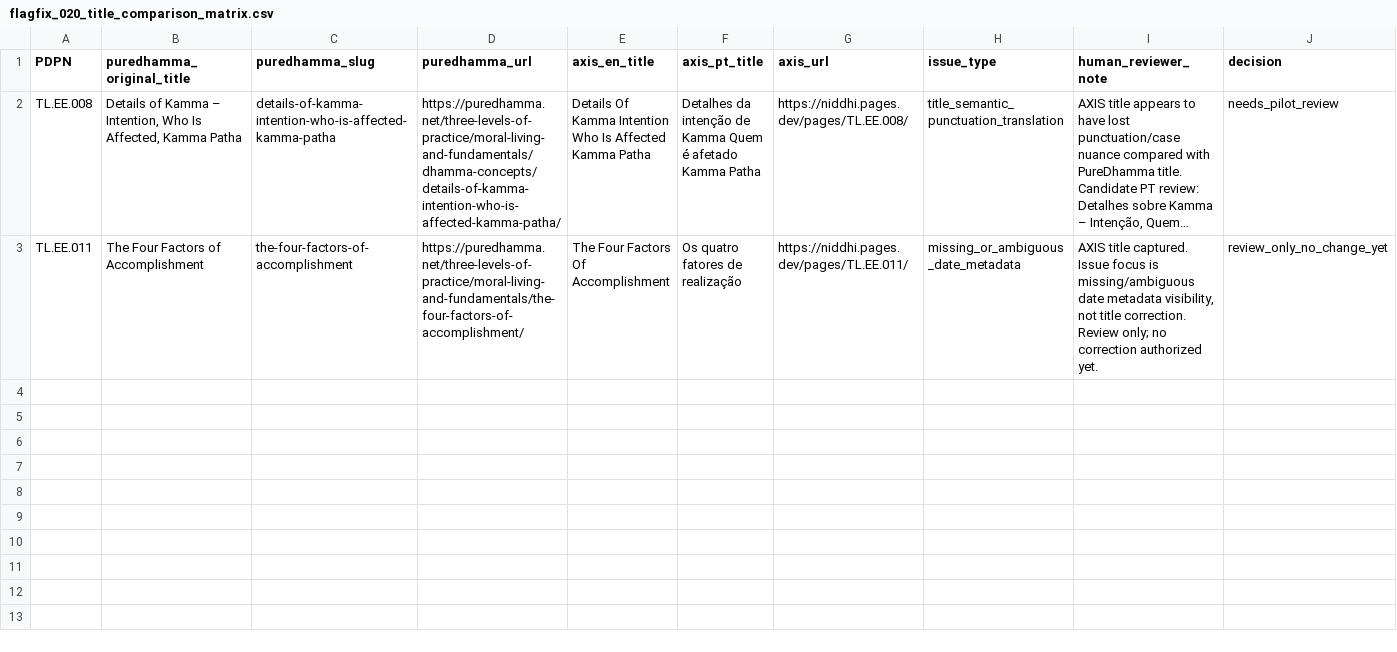
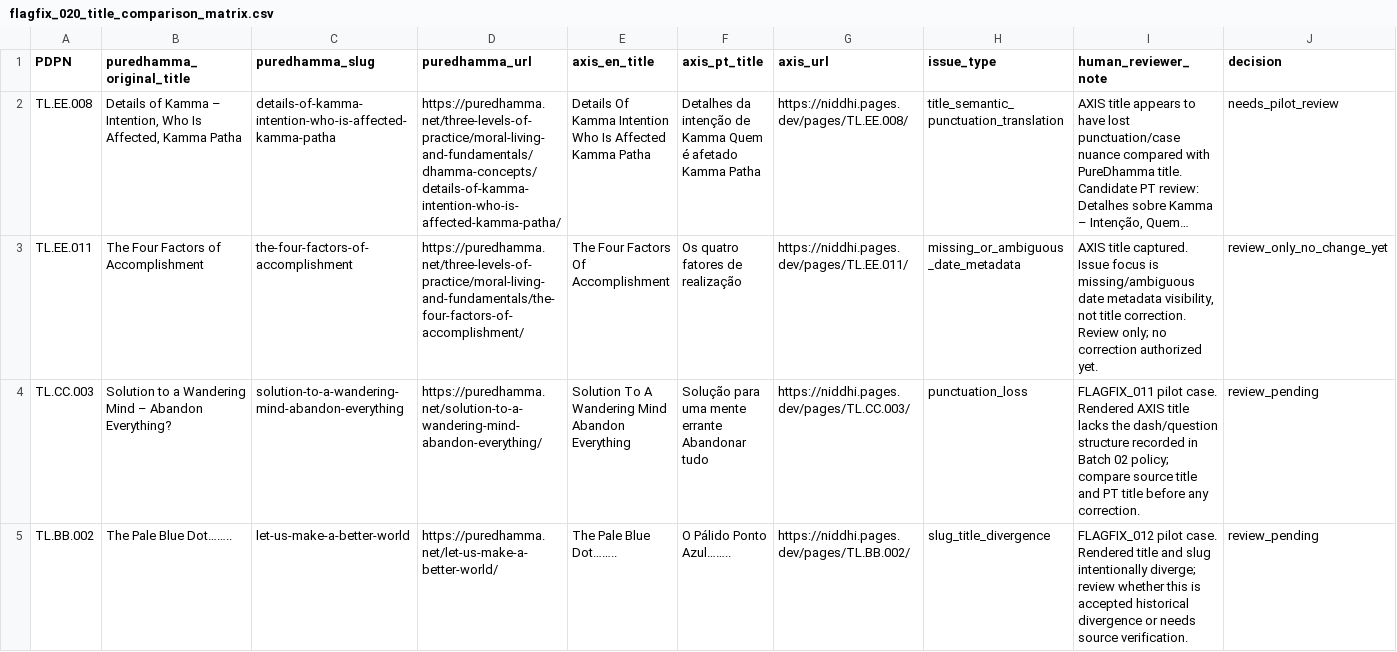
Before and after one commit to matikamata/axis-niddhi, a CSV file: review/title-matrix/flagfix_020_title_comparison_matrix.csv, drawn as a sheet; only a part is shown; long unchanged cells end in …; the diff covers the shown part only; the diff names each change by its address in the sheet, - before the commit and + after, or states it on an @@ line.

Commit message:
review(flagfix): expand FLAGFIX_020 title matrix pilot

```diff
--- a/review/title-matrix/flagfix_020_title_comparison_matrix.csv
+++ b/review/title-matrix/flagfix_020_title_comparison_matrix.csv
+row 4: TL.CC.003 | Solution to a Wandering Mind – Abandon Everything? | solution-to-a-wandering-mind-abandon-everything | https://puredhamma.net/solution-to-a-wandering-mind-abandon-everything/ | Solution To A Wandering Mind Abandon Everything | Solução para uma mente errante Abandonar tudo | https://niddhi.pages.dev/pages/TL.CC.003/ | punctuation_loss | FLAGFIX_011 pilot case. Rendered AXIS title lacks the dash/question structure recorded in Batch 02 policy; compare source title and PT title before any correction. | review_pending
+row 5: TL.BB.002 | The Pale Blue Dot…….. | let-us-make-a-better-world | https://puredhamma.net/let-us-make-a-better-world/ | The Pale Blue Dot…….. | O Pálido Ponto Azul…….. | https://niddhi.pages.dev/pages/TL.BB.002/ | slug_title_divergence | FLAGFIX_012 pilot case. Rendered title and slug intentionally diverge; review whether this is accepted historical divergence or needs source verification. | review_pending
```
Also changed, not shown: 2 added rows elsewhere in this file.
